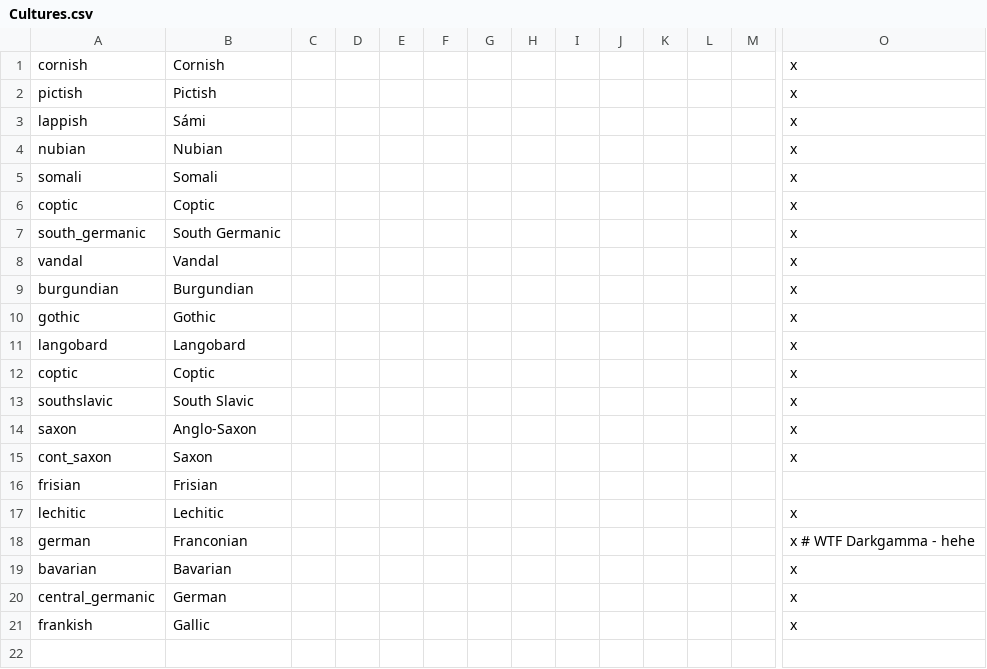
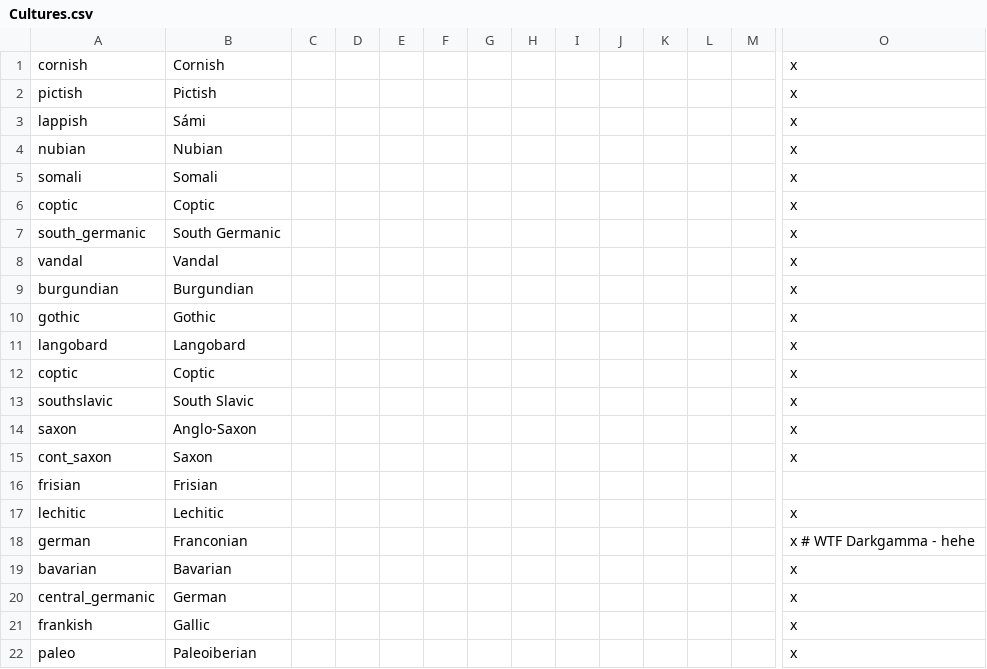
Before and after one commit to darkgamma/erebos-mod, a CSV file: localisation/Cultures.csv, drawn as a sheet; only a part is shown, gaps mark what is left out; rows hold the shown columns only; the diff names each change by its address in the sheet, - before the commit and + after, or states it on an @@ line.

```diff
--- a/localisation/Cultures.csv
+++ b/localisation/Cultures.csv
+row 22: paleo | Paleoiberian |  |  |  |  |  |  |  |  |  |  |  | x
```
Also changed, not shown: 30 other files.
